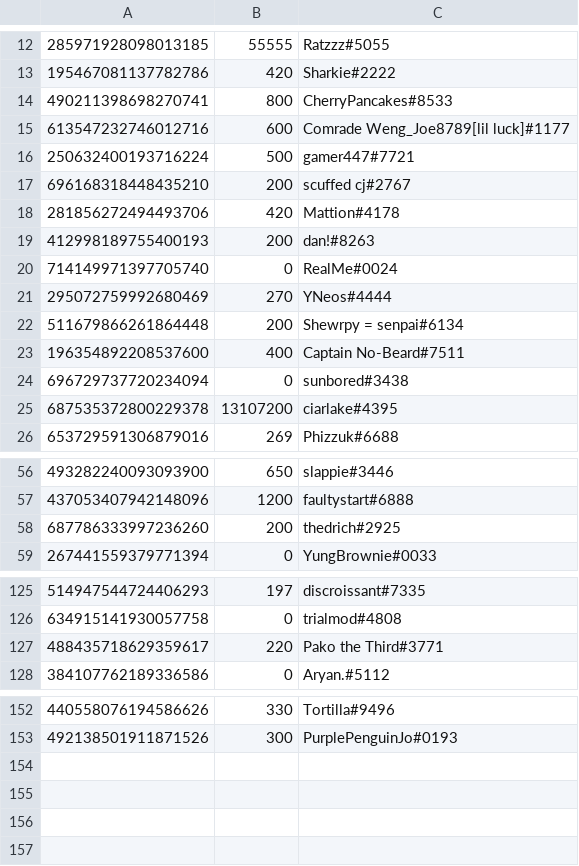
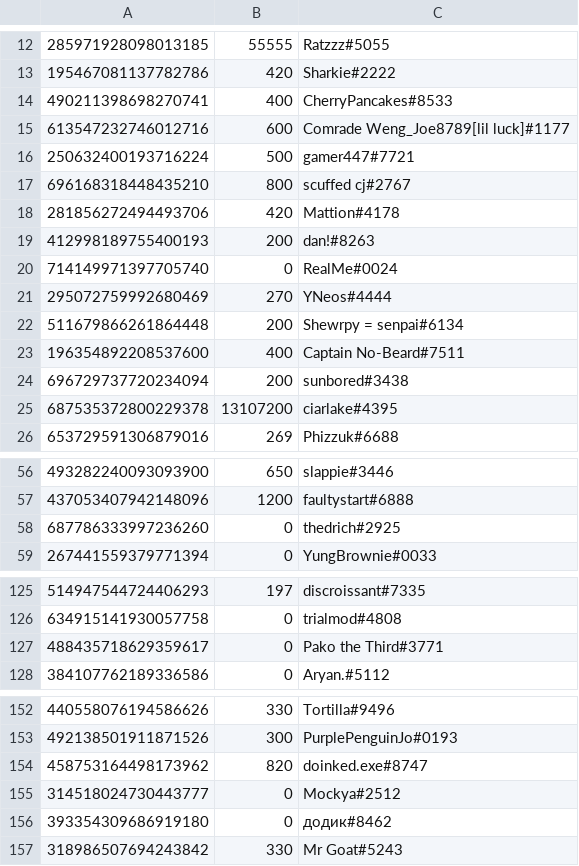
Before and after one commit to LevBernstein/BeardlessBot, a CSV file: money.csv, drawn as a sheet; only a part is shown, gaps mark what is left out; the diff covers the shown part only.

Commit message:
Regular update

```diff
--- a/money.csv
+++ b/money.csv
@@ -13,6 +13,6 @@
 195467081137782786,420,Sharkie#2222
-490211398698270741,800,CherryPancakes#8533
+490211398698270741,400,CherryPancakes#8533
 613547232746012716,600,Comrade Weng_Joe8789[lil luck]#1177
 250632400193716224,500,gamer447#7721
-696168318448435210,200,scuffed cj#2767
+696168318448435210,800,scuffed cj#2767
 281856272494493706,420,Mattion#4178
@@ -23,3 +23,3 @@
 196354892208537600,400,Captain No-Beard#7511
-696729737720234094,0,sunbored#3438
+696729737720234094,200,sunbored#3438
 687535372800229378,13107200,ciarlake#4395
@@ -57,3 +57,3 @@
 437053407942148096,1200,faultystart#6888
-687786333997236260,200,thedrich#2925
+687786333997236260,0,thedrich#2925
 267441559379771394,0,YungBrownie#0033
@@ -126,3 +126,3 @@
 634915141930057758,0,trialmod#4808
-488435718629359617,220,Pako the Third#3771
+488435718629359617,0,Pako the Third#3771
 384107762189336586,0,Aryan.#5112
@@ -153 +153,5 @@
 492138501911871526,300,PurplePenguinJo#0193
+458753164498173962,820,doinked.exe#8747
+314518024730443777,0,Mockya#2512
+393354309686919180,0,додик#8462
+318986507694243842,330,Mr Goat#5243
```
Also changed, not shown: 1 edited cell elsewhere in this file.
